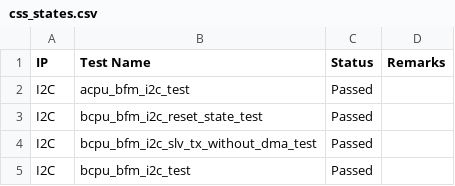
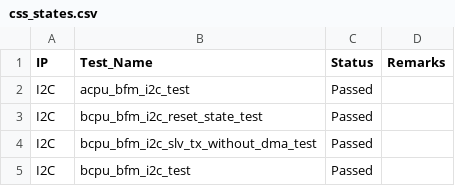
Before and after one commit to mahmoodulhassan-rs/dash_baord, a CSV file: css_states.csv, drawn as a sheet; only a part is shown.

Commit message:
Update css_states.csv

```diff
--- a/css_states.csv
+++ b/css_states.csv
@@ -1,2 +1,2 @@
-IP,Test Name,Status,Remarks
+IP,Test_Name,Status,Remarks
 I2C,acpu_bfm_i2c_test,Passed,
```
